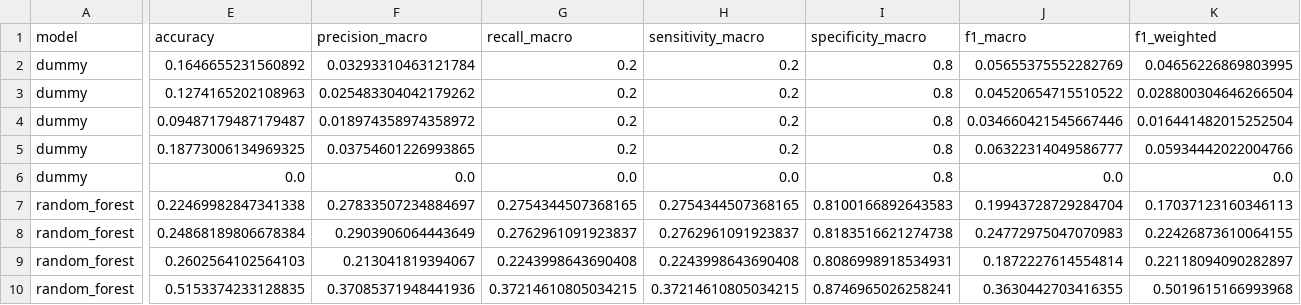
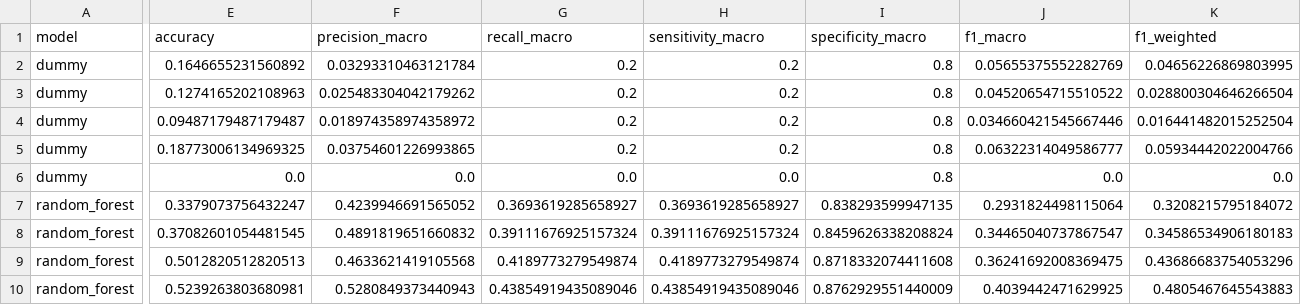
Before and after one commit to yazanus94-dot/ecg-physionet-robustness-benchmark, a CSV file: reports/results/cv_metrics.csv, drawn as a sheet; only a part is shown, gaps mark what is left out; the diff covers the shown part only; the diff names each change by its address in the sheet, - before the commit and + after, or states it on an @@ line.

```diff
--- a/reports/results/cv_metrics.csv
+++ b/reports/results/cv_metrics.csv
-E7 (accuracy): 0.22469982847341338
+E7 (accuracy): 0.3379073756432247
-F7 (precision_macro): 0.27833507234884697
+F7 (precision_macro): 0.4239946691565052
-G7 (recall_macro): 0.2754344507368165
+G7 (recall_macro): 0.3693619285658927
-H7 (sensitivity_macro): 0.2754344507368165
+H7 (sensitivity_macro): 0.3693619285658927
-I7 (specificity_macro): 0.8100166892643583
+I7 (specificity_macro): 0.838293599947135
-J7 (f1_macro): 0.19943728729284704
+J7 (f1_macro): 0.2931824498115064
-K7 (f1_weighted): 0.17037123160346113
+K7 (f1_weighted): 0.3208215795184072
-E8 (accuracy): 0.24868189806678384
+E8 (accuracy): 0.37082601054481545
-F8 (precision_macro): 0.2903906064443649
+F8 (precision_macro): 0.4891819651660832
-G8 (recall_macro): 0.2762961091923837
+G8 (recall_macro): 0.39111676925157324
-H8 (sensitivity_macro): 0.2762961091923837
+H8 (sensitivity_macro): 0.39111676925157324
-I8 (specificity_macro): 0.8183516621274738
+I8 (specificity_macro): 0.8459626338208824
-J8 (f1_macro): 0.24772975047070983
+J8 (f1_macro): 0.34465040737867547
-K8 (f1_weighted): 0.22426873610064155
+K8 (f1_weighted): 0.34586534906180183
-E9 (accuracy): 0.2602564102564103
+E9 (accuracy): 0.5012820512820513
-F9 (precision_macro): 0.213041819394067
+F9 (precision_macro): 0.4633621419105568
-G9 (recall_macro): 0.2243998643690408
+G9 (recall_macro): 0.4189773279549874
-H9 (sensitivity_macro): 0.2243998643690408
+H9 (sensitivity_macro): 0.4189773279549874
-I9 (specificity_macro): 0.8086998918534931
+I9 (specificity_macro): 0.8718332074411608
-J9 (f1_macro): 0.1872227614554814
+J9 (f1_macro): 0.36241692008369475
-K9 (f1_weighted): 0.22118094090282897
+K9 (f1_weighted): 0.43686683754053296
-E10 (accuracy): 0.5153374233128835
+E10 (accuracy): 0.5239263803680981
-F10 (precision_macro): 0.37085371948441936
+F10 (precision_macro): 0.5280849373440943
-G10 (recall_macro): 0.37214610805034215
+G10 (recall_macro): 0.43854919435089046
-H10 (sensitivity_macro): 0.37214610805034215
+H10 (sensitivity_macro): 0.43854919435089046
-I10 (specificity_macro): 0.8746965026258241
+I10 (specificity_macro): 0.8762929551440009
-J10 (f1_macro): 0.3630442703416355
+J10 (f1_macro): 0.4039442471629925
-K10 (f1_weighted): 0.5019615166993968
+K10 (f1_weighted): 0.4805467645543883
```
Also changed, not shown: 52 edited cells elsewhere in this file, reports/results/nstdb_evaluation.csv, 24 other files.
